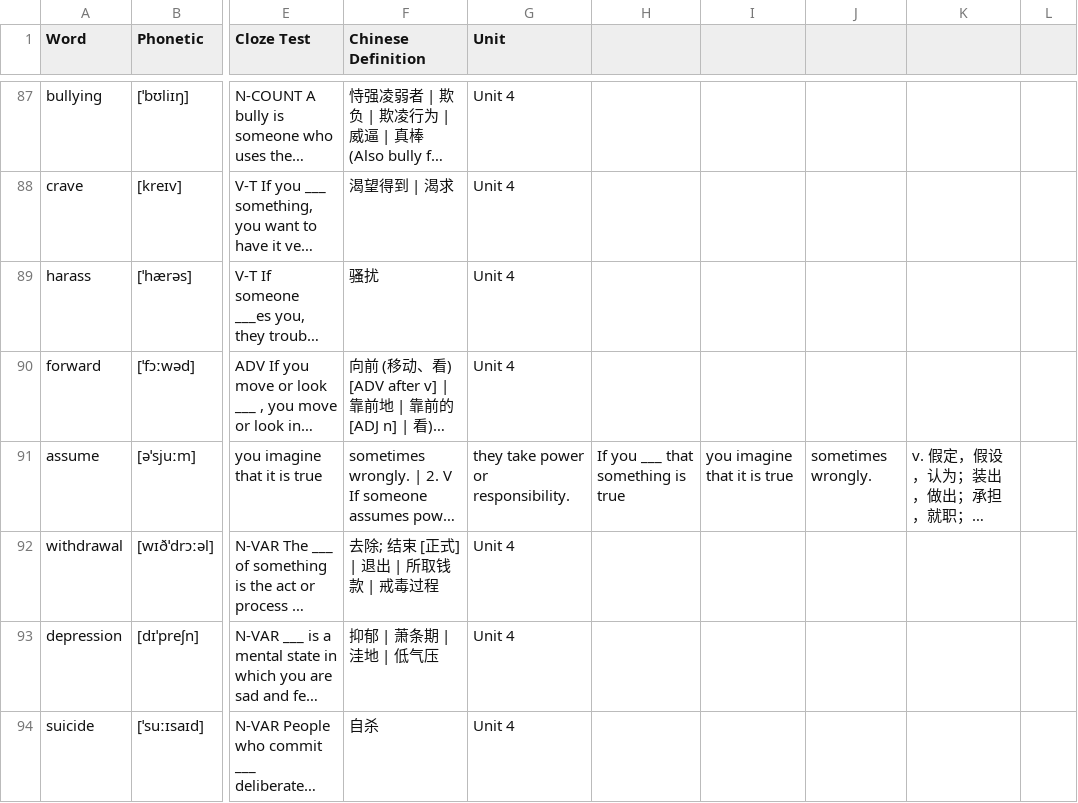
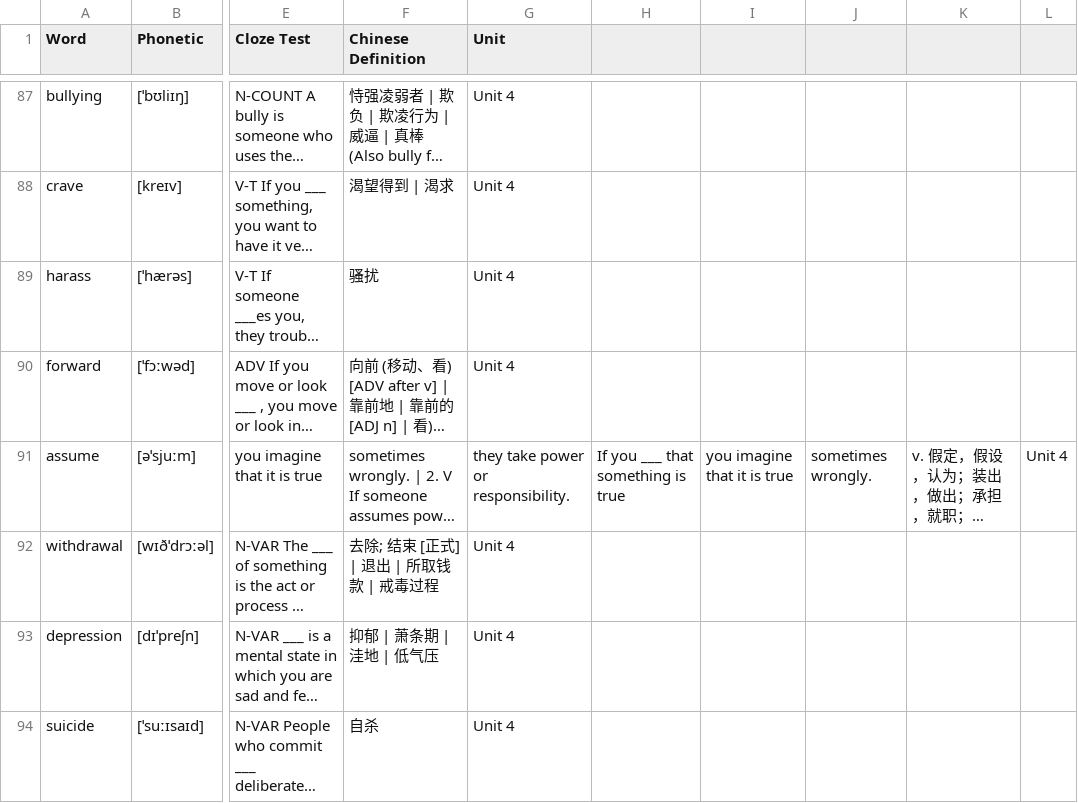
Before and after one commit to topsycrate/Vocabulary-Learning, a CSV file: vocabulary/word_definitions.csv, drawn as a sheet; only a part is shown, gaps mark what is left out; long unchanged cells end in …; the diff names each change by its address in the sheet, - before the commit and + after, or states it on an @@ line.

Commit message:
Update word_definitions.csv

```diff
--- a/vocabulary/word_definitions.csv
+++ b/vocabulary/word_definitions.csv
-L91: (empty)
+L91: Unit 4
```
